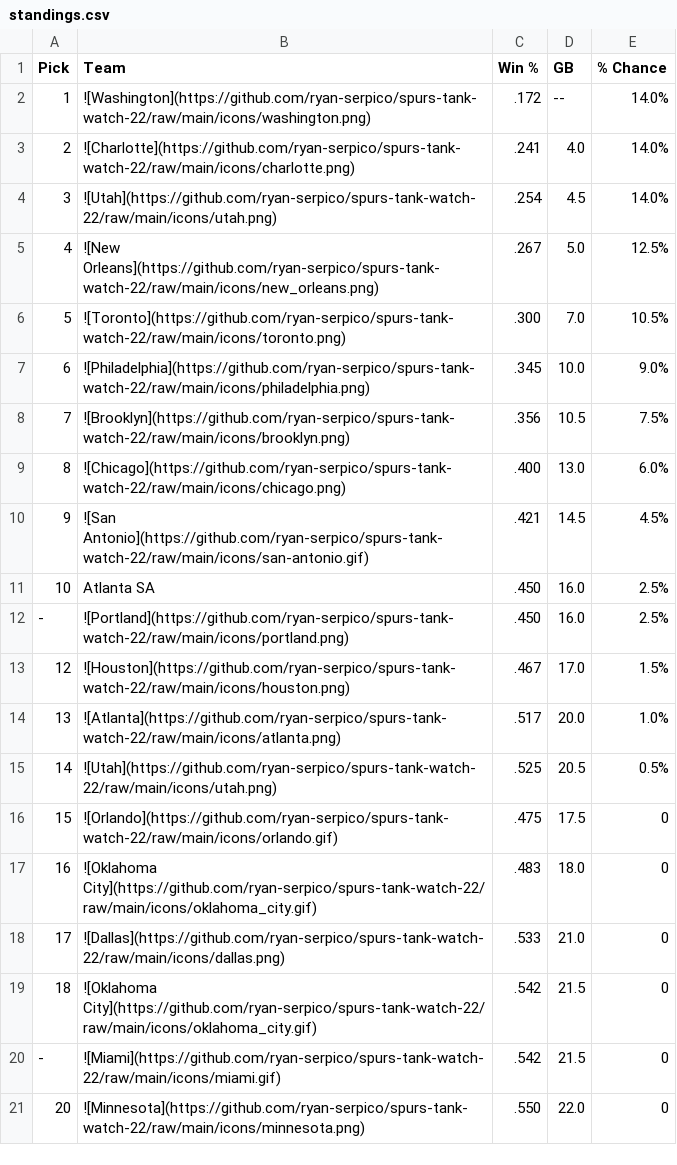
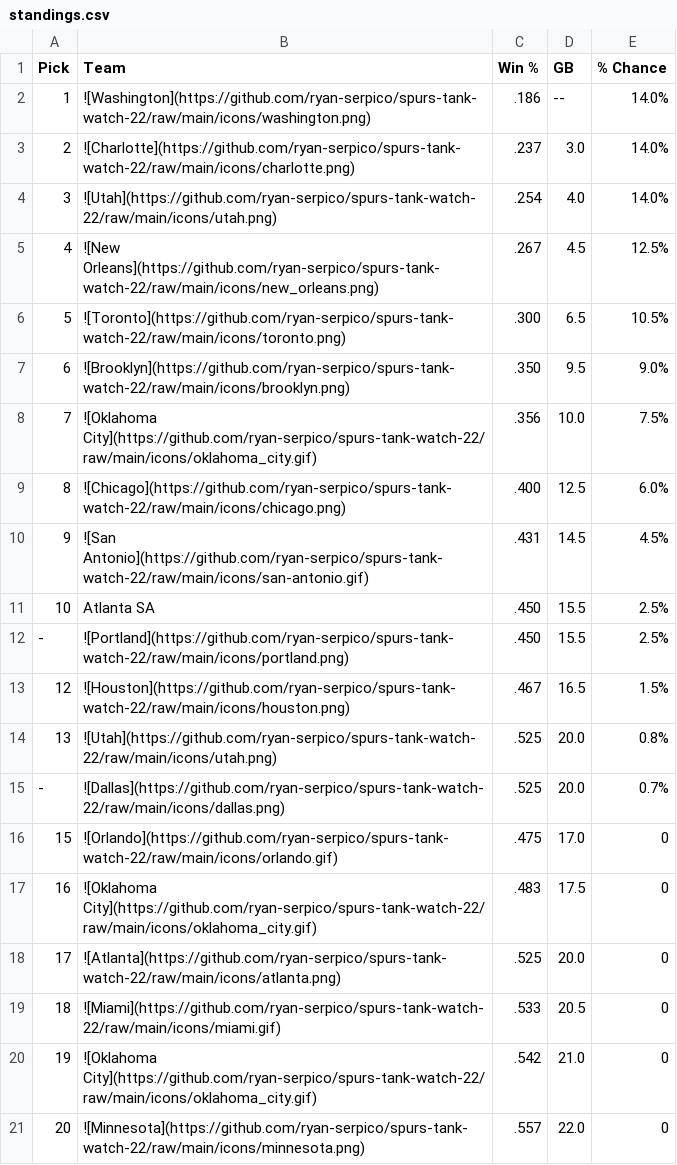
Before and after one commit to ryan-serpico/spurs-tank-watch-22, a CSV file: output/standings.csv, drawn as a sheet; only a part is shown; the diff covers the shown part only.

Commit message:
Latest data: Sun Mar  2 09:01:29 UTC 2025

```diff
--- a/output/standings.csv
+++ b/output/standings.csv
@@ -1,21 +1,21 @@
 Pick,Team,Win %,GB,% Chance
-1,![Washington](https://github.com/ryan-serpico/spurs-tank-watch-22/raw/main/icons/washington.png),.172,--,14.0%
-2,![Charlotte](https://github.com/ryan-serpico/spurs-tank-watch-22/raw/main/icons/charlotte.png),.241,4.0,14.0%
-3,![Utah](https://github.com/ryan-serpico/spurs-tank-watch-22/raw/main/icons/utah.png),.254,4.5,14.0%
-4,![New Orleans](https://github.com/ryan-serpico/spurs-tank-watch-22/raw/main/icons/new_orleans.png),.267,5.0,12.5%
-5,![Toronto](https://github.com/ryan-serpico/spurs-tank-watch-22/raw/main/icons/toronto.png),.300,7.0,10.5%
-6,![Philadelphia](https://github.com/ryan-serpico/spurs-tank-watch-22/raw/main/icons/philadelphia.png),.345,10.0,9.0%
-7,![Brooklyn](https://github.com/ryan-serpico/spurs-tank-watch-22/raw/main/icons/brooklyn.png),.356,10.5,7.5%
-8,![Chicago](https://github.com/ryan-serpico/spurs-tank-watch-22/raw/main/icons/chicago.png),.400,13.0,6.0%
-9,![San Antonio](https://github.com/ryan-serpico/spurs-tank-watch-22/raw/main/icons/san-antonio.gif),.421,14.5,4.5%
-10,Atlanta SA,.450,16.0,2.5%
--,![Portland](https://github.com/ryan-serpico/spurs-tank-watch-22/raw/main/icons/portland.png),.450,16.0,2.5%
-12,![Houston](https://github.com/ryan-serpico/spurs-tank-watch-22/raw/main/icons/houston.png),.467,17.0,1.5%
-13,![Atlanta](https://github.com/ryan-serpico/spurs-tank-watch-22/raw/main/icons/atlanta.png),.517,20.0,1.0%
-14,![Utah](https://github.com/ryan-serpico/spurs-tank-watch-22/raw/main/icons/utah.png),.525,20.5,0.5%
-15,![Orlando](https://github.com/ryan-serpico/spurs-tank-watch-22/raw/main/icons/orlando.gif),.475,17.5,0
-16,![Oklahoma City](https://github.com/ryan-serpico/spurs-tank-watch-22/raw/main/icons/oklahoma_city.gif),.483,18.0,0
-17,![Dallas](https://github.com/ryan-serpico/spurs-tank-watch-22/raw/main/icons/dallas.png),.533,21.0,0
-18,![Oklahoma City](https://github.com/ryan-serpico/spurs-tank-watch-22/raw/main/icons/oklahoma_city.gif),.542,21.5,0
--,![Miami](https://github.com/ryan-serpico/spurs-tank-watch-22/raw/main/icons/miami.gif),.542,21.5,0
-20,![Minnesota](https://github.com/ryan-serpico/spurs-tank-watch-22/raw/main/icons/minnesota.png),.550,22.0,0
+1,![Washington](https://github.com/ryan-serpico/spurs-tank-watch-22/raw/main/icons/washington.png),.186,--,14.0%
+2,![Charlotte](https://github.com/ryan-serpico/spurs-tank-watch-22/raw/main/icons/charlotte.png),.237,3.0,14.0%
+3,![Utah](https://github.com/ryan-serpico/spurs-tank-watch-22/raw/main/icons/utah.png),.254,4.0,14.0%
+4,![New Orleans](https://github.com/ryan-serpico/spurs-tank-watch-22/raw/main/icons/new_orleans.png),.267,4.5,12.5%
+5,![Toronto](https://github.com/ryan-serpico/spurs-tank-watch-22/raw/main/icons/toronto.png),.300,6.5,10.5%
+6,![Brooklyn](https://github.com/ryan-serpico/spurs-tank-watch-22/raw/main/icons/brooklyn.png),.350,9.5,9.0%
+7,![Oklahoma City](https://github.com/ryan-serpico/spurs-tank-watch-22/raw/main/icons/oklahoma_city.gif),.356,10.0,7.5%
+8,![Chicago](https://github.com/ryan-serpico/spurs-tank-watch-22/raw/main/icons/chicago.png),.400,12.5,6.0%
+9,![San Antonio](https://github.com/ryan-serpico/spurs-tank-watch-22/raw/main/icons/san-antonio.gif),.431,14.5,4.5%
+10,Atlanta SA,.450,15.5,2.5%
+-,![Portland](https://github.com/ryan-serpico/spurs-tank-watch-22/raw/main/icons/portland.png),.450,15.5,2.5%
+12,![Houston](https://github.com/ryan-serpico/spurs-tank-watch-22/raw/main/icons/houston.png),.467,16.5,1.5%
+13,![Utah](https://github.com/ryan-serpico/spurs-tank-watch-22/raw/main/icons/utah.png),.525,20.0,0.8%
+-,![Dallas](https://github.com/ryan-serpico/spurs-tank-watch-22/raw/main/icons/dallas.png),.525,20.0,0.7%
+15,![Orlando](https://github.com/ryan-serpico/spurs-tank-watch-22/raw/main/icons/orlando.gif),.475,17.0,0
+16,![Oklahoma City](https://github.com/ryan-serpico/spurs-tank-watch-22/raw/main/icons/oklahoma_city.gif),.483,17.5,0
+17,![Atlanta](https://github.com/ryan-serpico/spurs-tank-watch-22/raw/main/icons/atlanta.png),.525,20.0,0
+18,![Miami](https://github.com/ryan-serpico/spurs-tank-watch-22/raw/main/icons/miami.gif),.533,20.5,0
+19,![Oklahoma City](https://github.com/ryan-serpico/spurs-tank-watch-22/raw/main/icons/oklahoma_city.gif),.542,21.0,0
+20,![Minnesota](https://github.com/ryan-serpico/spurs-tank-watch-22/raw/main/icons/minnesota.png),.557,22.0,0
```
Also changed, not shown: 16 edited cells elsewhere in this file, 2 other files.
